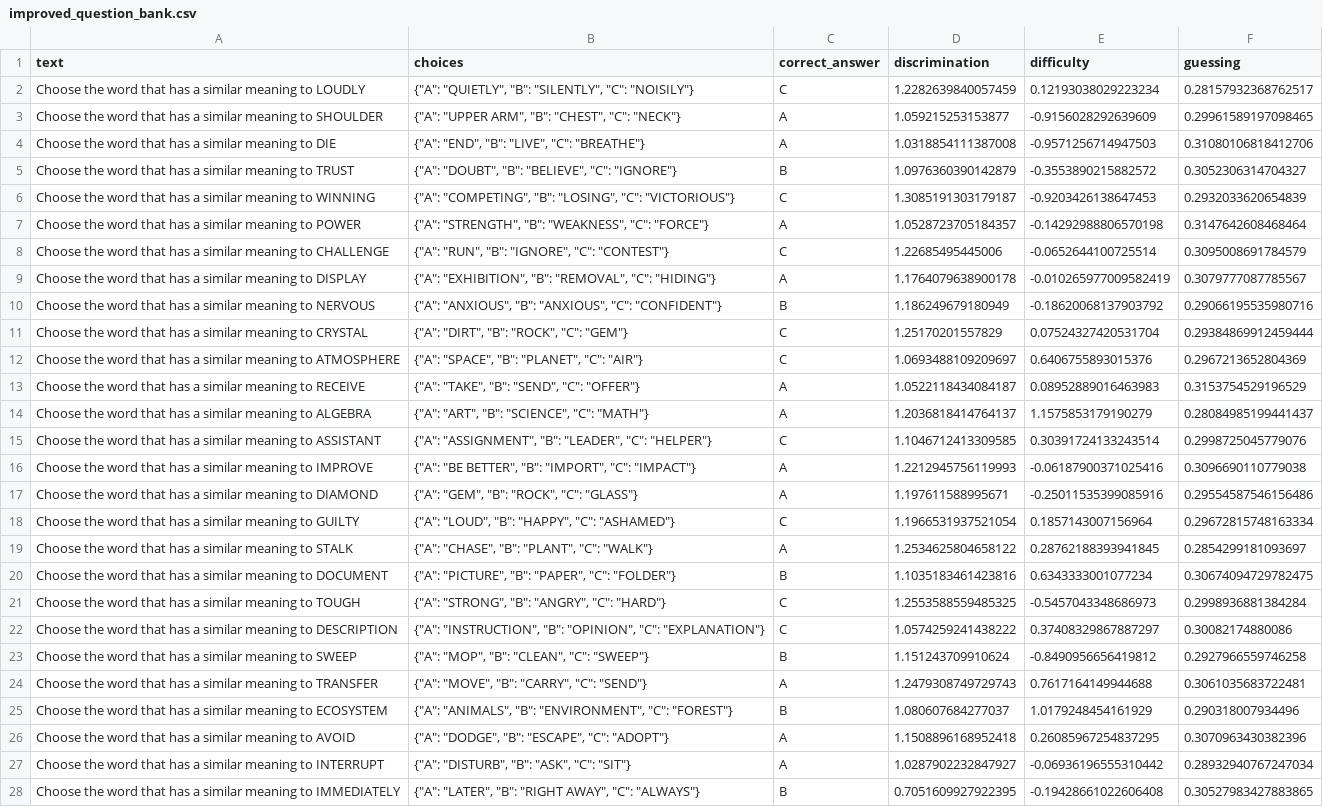
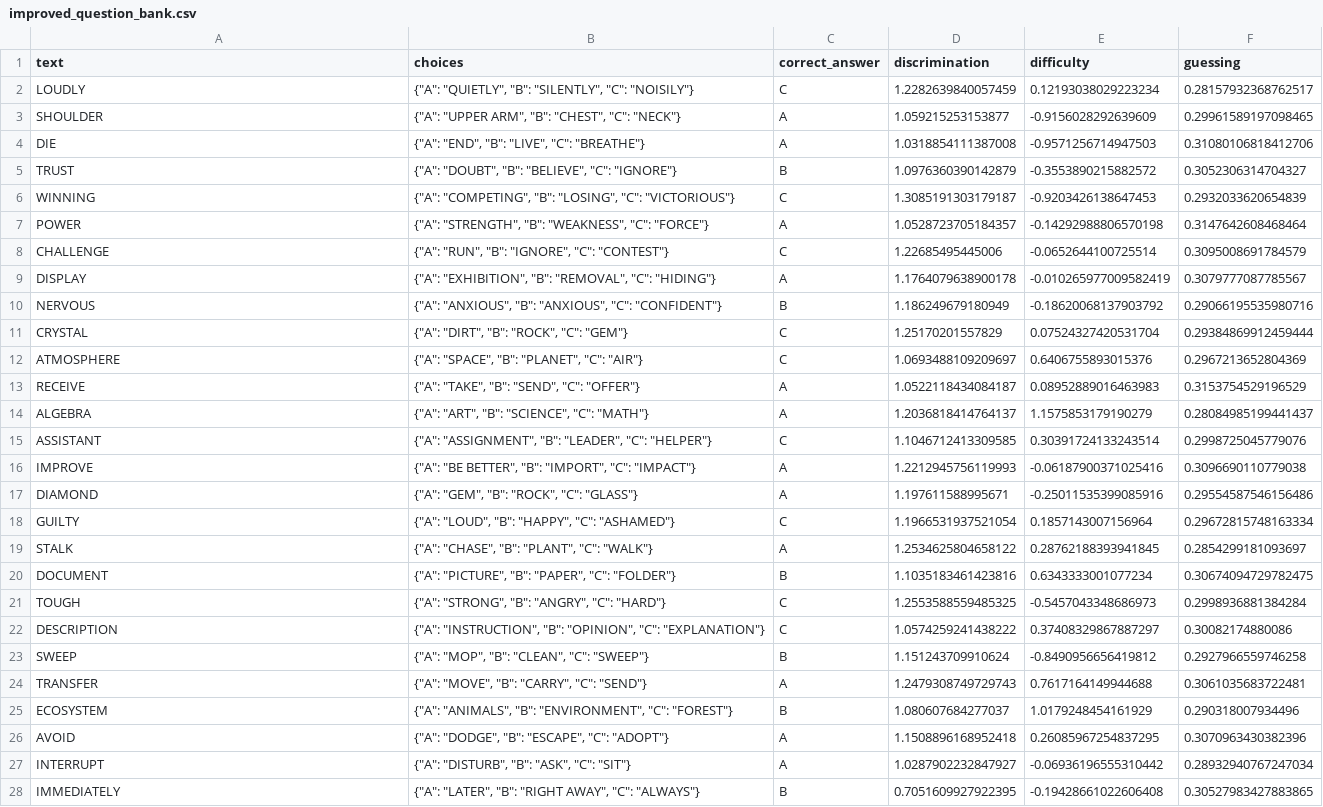
Before and after one commit to micosu/adaptivetestapp, a CSV file: improved_question_bank.csv, drawn as a sheet; only a part is shown; the diff covers the shown part only; the diff names each change by its address in the sheet, - before the commit and + after, or states it on an @@ line.

Commit message:
Change question to not include instructions

```diff
--- a/improved_question_bank.csv
+++ b/improved_question_bank.csv
-A2 (text): Choose the word that has a similar meaning to LOUDLY
+A2 (text): LOUDLY
-A3 (text): Choose the word that has a similar meaning to SHOULDER
+A3 (text): SHOULDER
-A4 (text): Choose the word that has a similar meaning to DIE
+A4 (text): DIE
-A5 (text): Choose the word that has a similar meaning to TRUST
+A5 (text): TRUST
-A6 (text): Choose the word that has a similar meaning to WINNING
+A6 (text): WINNING
-A7 (text): Choose the word that has a similar meaning to POWER
+A7 (text): POWER
-A8 (text): Choose the word that has a similar meaning to CHALLENGE
+A8 (text): CHALLENGE
-A9 (text): Choose the word that has a similar meaning to DISPLAY
+A9 (text): DISPLAY
-A10 (text): Choose the word that has a similar meaning to NERVOUS
+A10 (text): NERVOUS
-A11 (text): Choose the word that has a similar meaning to CRYSTAL
+A11 (text): CRYSTAL
-A12 (text): Choose the word that has a similar meaning to ATMOSPHERE
+A12 (text): ATMOSPHERE
-A13 (text): Choose the word that has a similar meaning to RECEIVE
+A13 (text): RECEIVE
-A14 (text): Choose the word that has a similar meaning to ALGEBRA
+A14 (text): ALGEBRA
-A15 (text): Choose the word that has a similar meaning to ASSISTANT
+A15 (text): ASSISTANT
-A16 (text): Choose the word that has a similar meaning to IMPROVE
+A16 (text): IMPROVE
-A17 (text): Choose the word that has a similar meaning to DIAMOND
+A17 (text): DIAMOND
-A18 (text): Choose the word that has a similar meaning to GUILTY
+A18 (text): GUILTY
-A19 (text): Choose the word that has a similar meaning to STALK
+A19 (text): STALK
-A20 (text): Choose the word that has a similar meaning to DOCUMENT
+A20 (text): DOCUMENT
-A21 (text): Choose the word that has a similar meaning to TOUGH
+A21 (text): TOUGH
-A22 (text): Choose the word that has a similar meaning to DESCRIPTION
+A22 (text): DESCRIPTION
-A23 (text): Choose the word that has a similar meaning to SWEEP
+A23 (text): SWEEP
-A24 (text): Choose the word that has a similar meaning to TRANSFER
+A24 (text): TRANSFER
-A25 (text): Choose the word that has a similar meaning to ECOSYSTEM
+A25 (text): ECOSYSTEM
-A26 (text): Choose the word that has a similar meaning to AVOID
+A26 (text): AVOID
-A27 (text): Choose the word that has a similar meaning to INTERRUPT
+A27 (text): INTERRUPT
-A28 (text): Choose the word that has a similar meaning to IMMEDIATELY
+A28 (text): IMMEDIATELY
```
Also changed, not shown: 13 edited cells elsewhere in this file, 1 other file.
